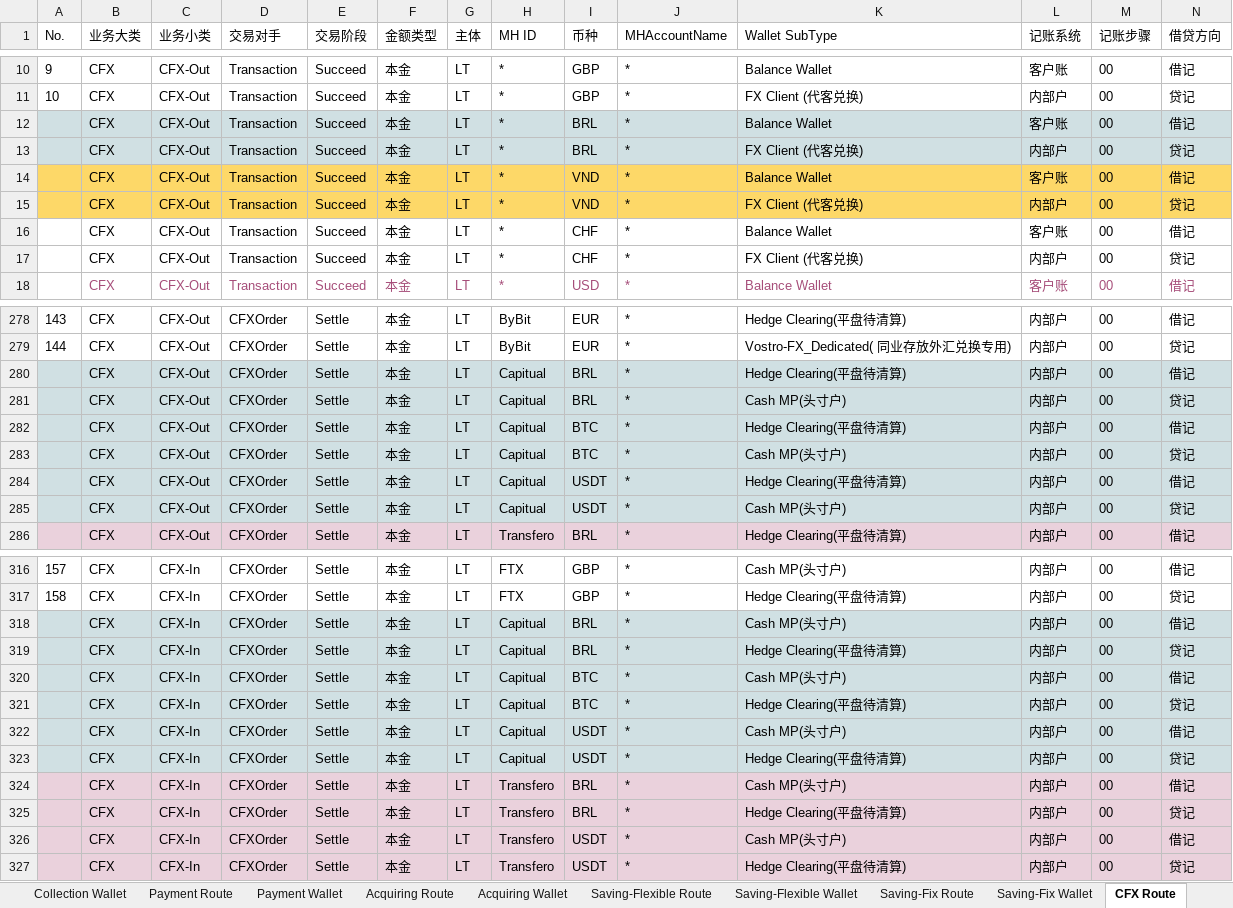
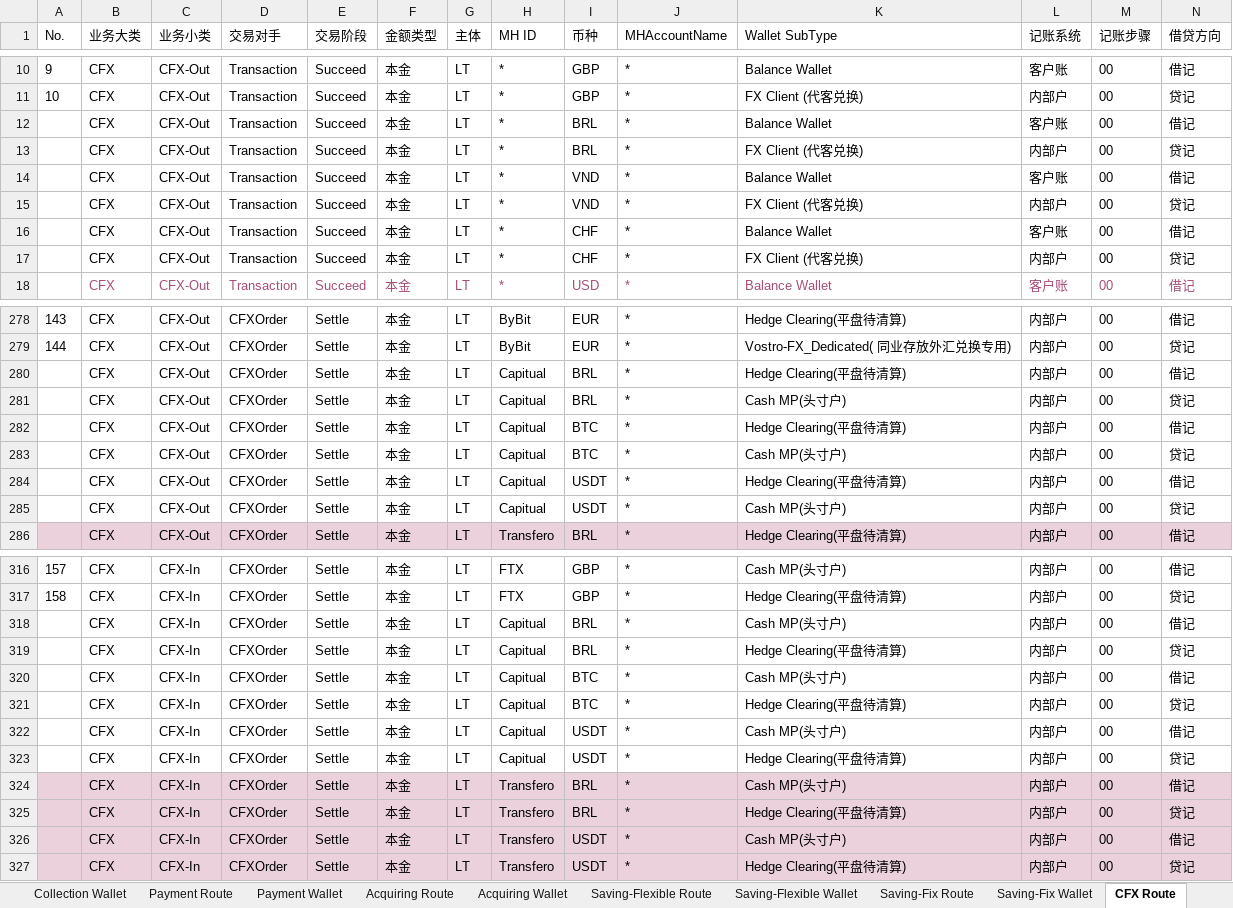
Before and after one commit to tisaTest1994/Gittest2, an Excel workbook: Resource/Accounting Route Configuration.xlsx, sheet CFX Route, drawn as a sheet; only a part is shown, gaps mark what is left out; values as stored, in another font and other column widths than the file's, no borders; charts and pictures not drawn; the diff covers the shown part only; the diff names each change by its address in the sheet, - before the commit and + after, or states it on an @@ line.

```diff
--- a/Resource/Accounting Route Configuration.xlsx (sheet CFX Route)
+++ b/Resource/Accounting Route Configuration.xlsx (sheet CFX Route)
-A12:N13 fill: #D0E0E3
+A12:N13 fill: none
-A14:N15 fill: #FDD868
+A14:N15 fill: none
-A280:N285 fill: #D0E0E3
+A280:N285 fill: none
-A318:N323 fill: #D0E0E3
+A318:N323 fill: none
```
Also changed, not shown: cell formats elsewhere in this sheet, sheet Cabital-Connect Routes, sheet OtherWallet, sheet Payment Route, sheet Cabital-Connect Wallet, sheet CFX Wallet, sheet Rebalance Route, 7 more sheets, other sheet tabs, charts or pictures.
